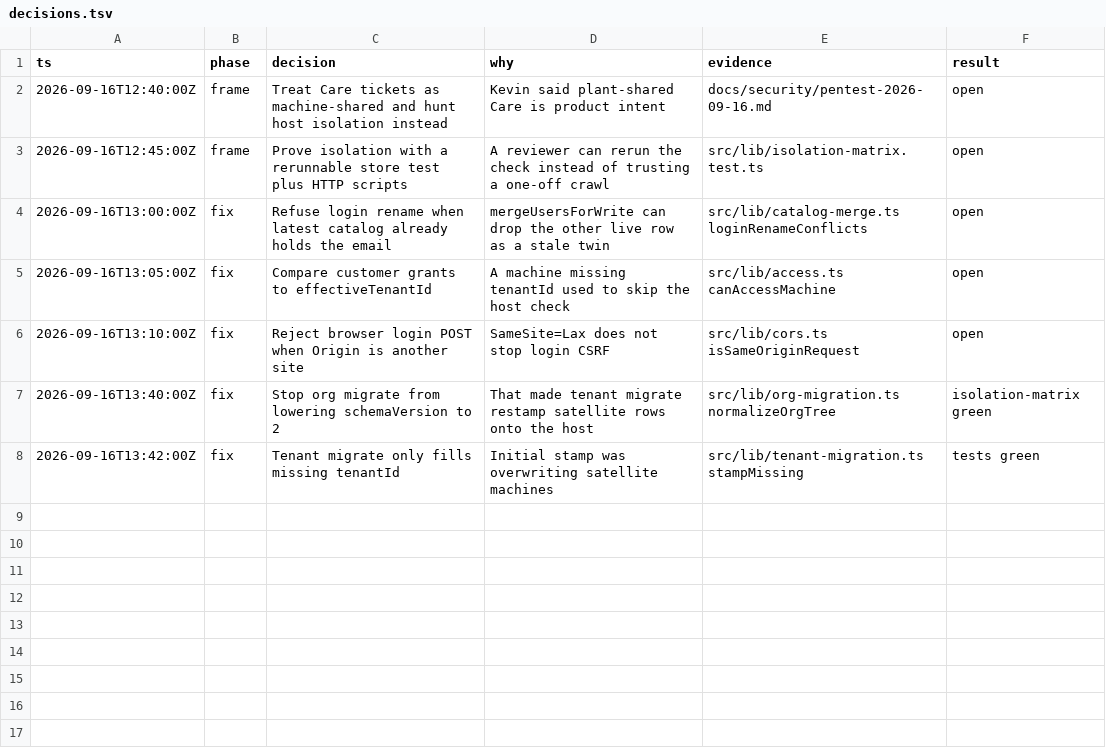
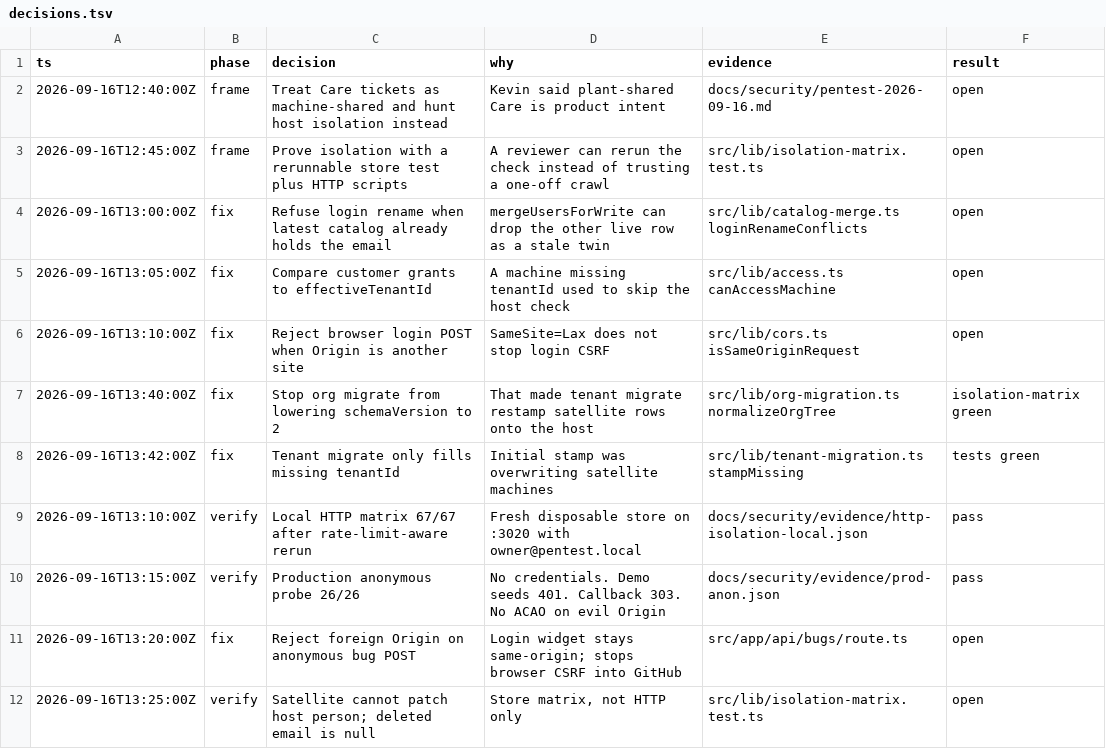
Before and after one commit to xworldcom/spares, a TSV file: docs/security/decisions.tsv, drawn as a sheet.

```diff
--- a/docs/security/decisions.tsv
+++ b/docs/security/decisions.tsv
@@ -8 +8,5 @@ ts	phase	decision	why	evidence	result
 2026-09-16T13:42:00Z	fix	Tenant migrate only fills missing tenantId	Initial stamp was overwriting satellite machines	src/lib/tenant-migration.ts stampMissing	tests green
+2026-09-16T13:10:00Z	verify	Local HTTP matrix 67/67 after rate-limit-aware rerun	Fresh disposable store on :3020 with owner@pentest.local	docs/security/evidence/http-isolation-local.json	pass
+2026-09-16T13:15:00Z	verify	Production anonymous probe 26/26	No credentials. Demo seeds 401. Callback 303. No ACAO on evil Origin	docs/security/evidence/prod-anon.json	pass
+2026-09-16T13:20:00Z	fix	Reject foreign Origin on anonymous bug POST	Login widget stays same-origin; stops browser CSRF into GitHub	src/app/api/bugs/route.ts	open
+2026-09-16T13:25:00Z	verify	Satellite cannot patch host person; deleted email is null	Store matrix, not HTTP only	src/lib/isolation-matrix.test.ts	open
```
Also changed, not shown: 9 other files.
